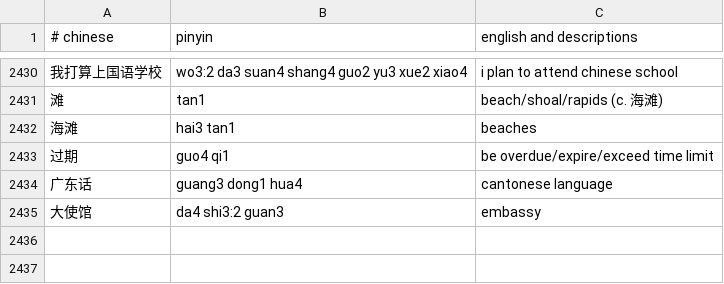
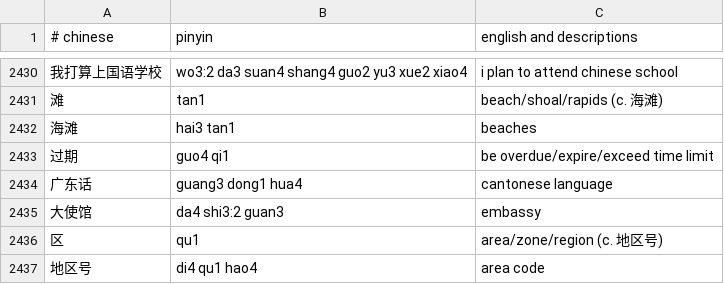
Before and after one commit to nickrusso42518/zhong, a CSV file: inputs/default.csv, drawn as a sheet; only a part is shown, gaps mark what is left out; the diff names each change by its address in the sheet, - before the commit and + after, or states it on an @@ line.

Commit message:
words [ci skip]

```diff
--- a/inputs/default.csv
+++ b/inputs/default.csv
+row 2436: 区 | qu1 | area/zone/region (c. 地区号)
+row 2437: 地区号 | di4 qu1 hao4 | area code
```
